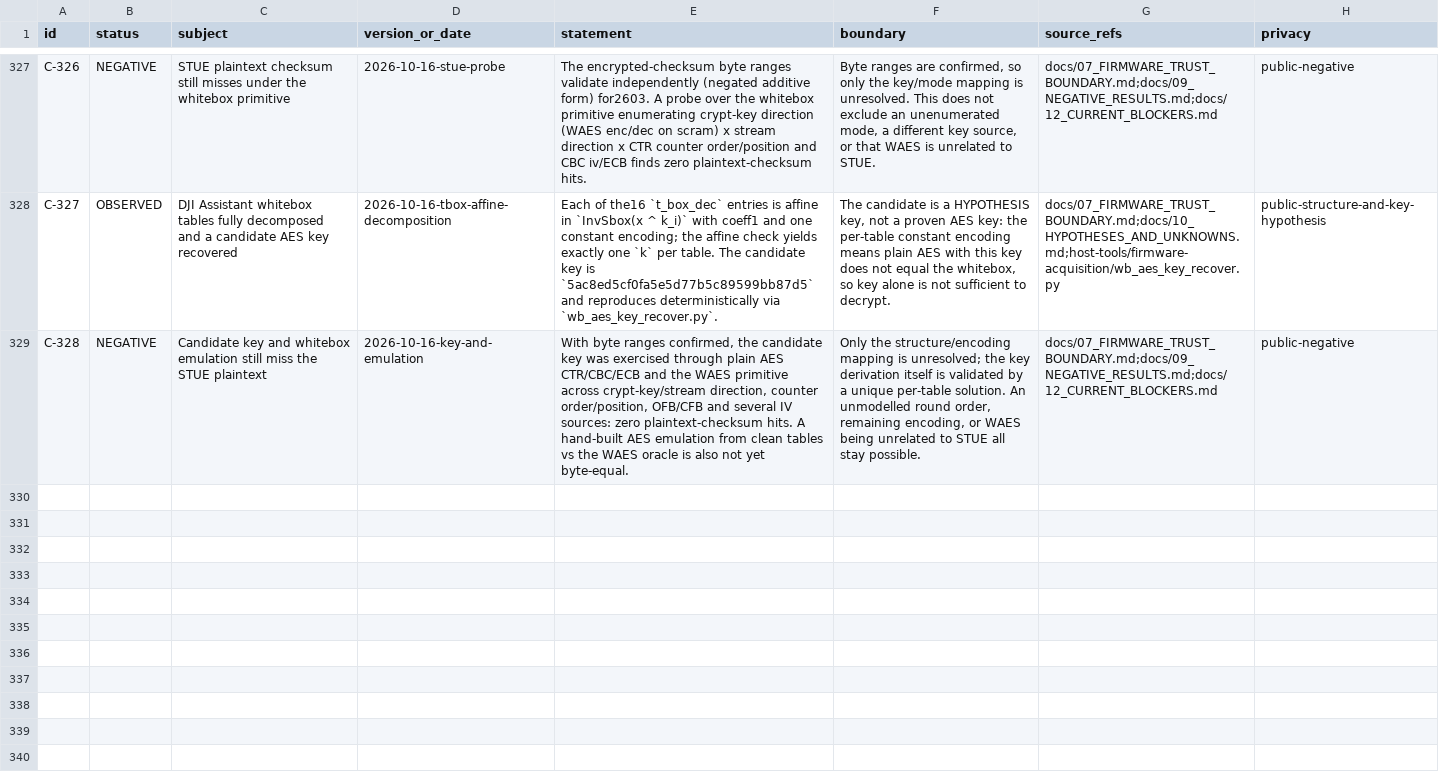
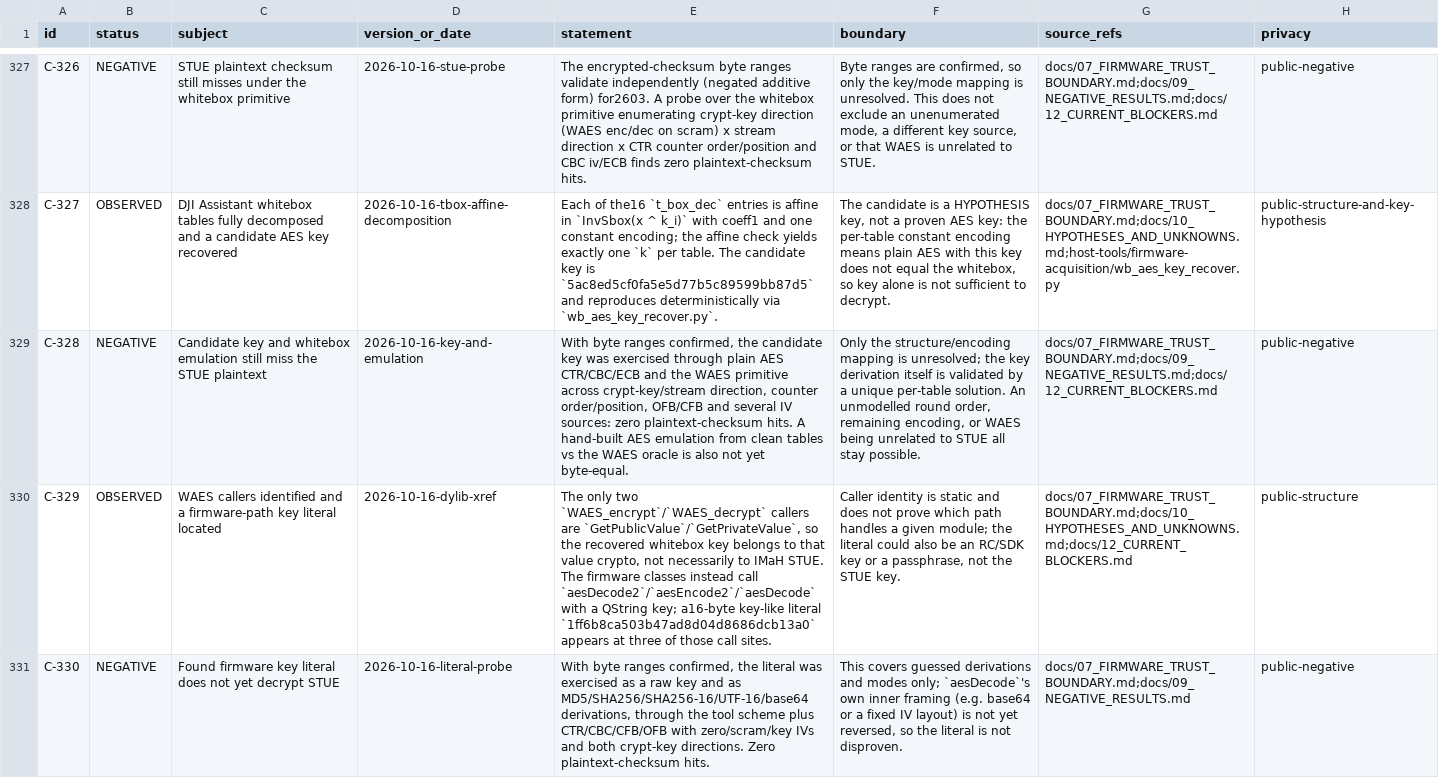
Before and after one commit to Sapphire-Rapids/DJI-RC2-Mini5Pro-Research, a CSV file: evidence/claims.csv, drawn as a sheet; only a part is shown, gaps mark what is left out; the diff names each change by its address in the sheet, - before the commit and + after, or states it on an @@ line.

Commit message:
Correct the WAES scope and locate the firmware aesDecode path
WAES_encrypt/WAES_decrypt are called only by GetPublicValue/GetPrivateValue, so the recovered whitebox
key is that value crypto, not necessarily the IMaH STUE key (C-329). Firmware classes instead call
aesDecode2/aesEncode2 with QString keys, and a single 16-byte key literal
1ff6b8ca503b47ad8d04d8686dcb13a0 appears at three of those call sites.

NEGATIVE: the literal as raw plus MD5/SHA256/SHA256-16/UTF-16/base64 derivations, across the tool
scheme and CTR/CBC/CFB/OFB with several IVs and both crypt-key directions, gives zero plaintext hits
(C-330, N-64). aesDecode2's inner framing is not yet reversed, so the literal is not disproven.

H-35 and B-23 now redirect to disassembling aesDecode2 first.

```diff
--- a/evidence/claims.csv
+++ b/evidence/claims.csv
+row 330: C-329 | OBSERVED | WAES callers identified and a firmware-path key literal located | 2026-10-16-dylib-xref | The only two `WAES_encrypt`/`WAES_decrypt` callers are `GetPublicValue`/`GetPrivateValue`, so the recovered whitebox key belongs to that value crypto, not necessarily to IMaH STUE. The firmware classes instead call `aesDecode2`/`aesEncode2`/`aesDecode` with a QString key; a16-byte key-like literal `1ff6b8ca503b47ad8d04d8686dcb13a0` appears at three of those call sites. | Caller identity is static and does not prove which path handles a given module; the literal could also be an RC/SDK key or a passphrase, not the STUE key. | docs/07_FIRMWARE_TRUST_BOUNDARY.md;docs/10_HYPOTHESES_AND_UNKNOWNS.md;docs/12_CURRENT_BLOCKERS.md | public-structure
+row 331: C-330 | NEGATIVE | Found firmware key literal does not yet decrypt STUE | 2026-10-16-literal-probe | With byte ranges confirmed, the literal was exercised as a raw key and as MD5/SHA256/SHA256-16/UTF-16/base64 derivations, through the tool scheme plus CTR/CBC/CFB/OFB with zero/scram/key IVs and both crypt-key directions. Zero plaintext-checksum hits. | This covers guessed derivations and modes only; `aesDecode`'s own inner framing (e.g. base64 or a fixed IV layout) is not yet reversed, so the literal is not disproven. | docs/07_FIRMWARE_TRUST_BOUNDARY.md;docs/09_NEGATIVE_RESULTS.md | public-negative
```
Also changed, not shown: 6 other files.
